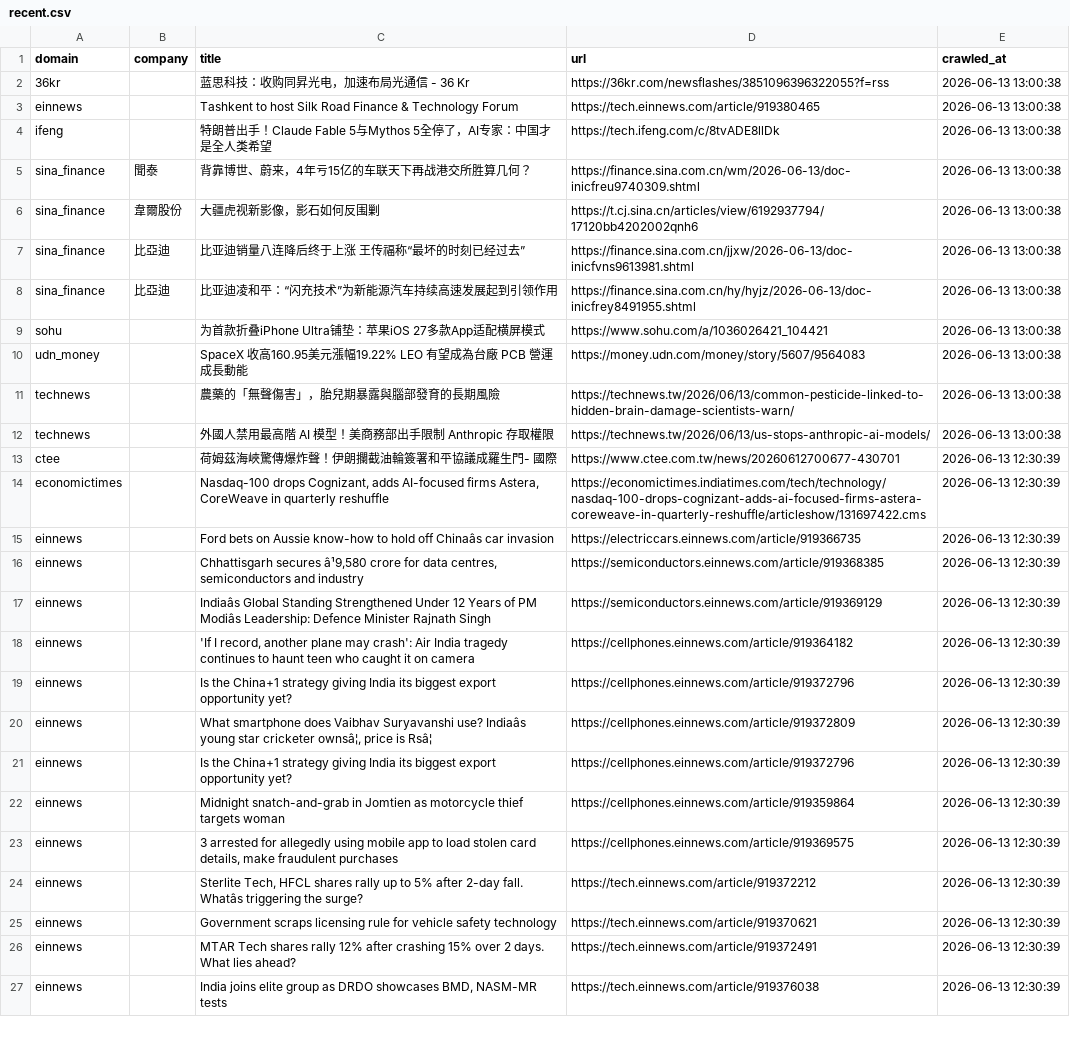
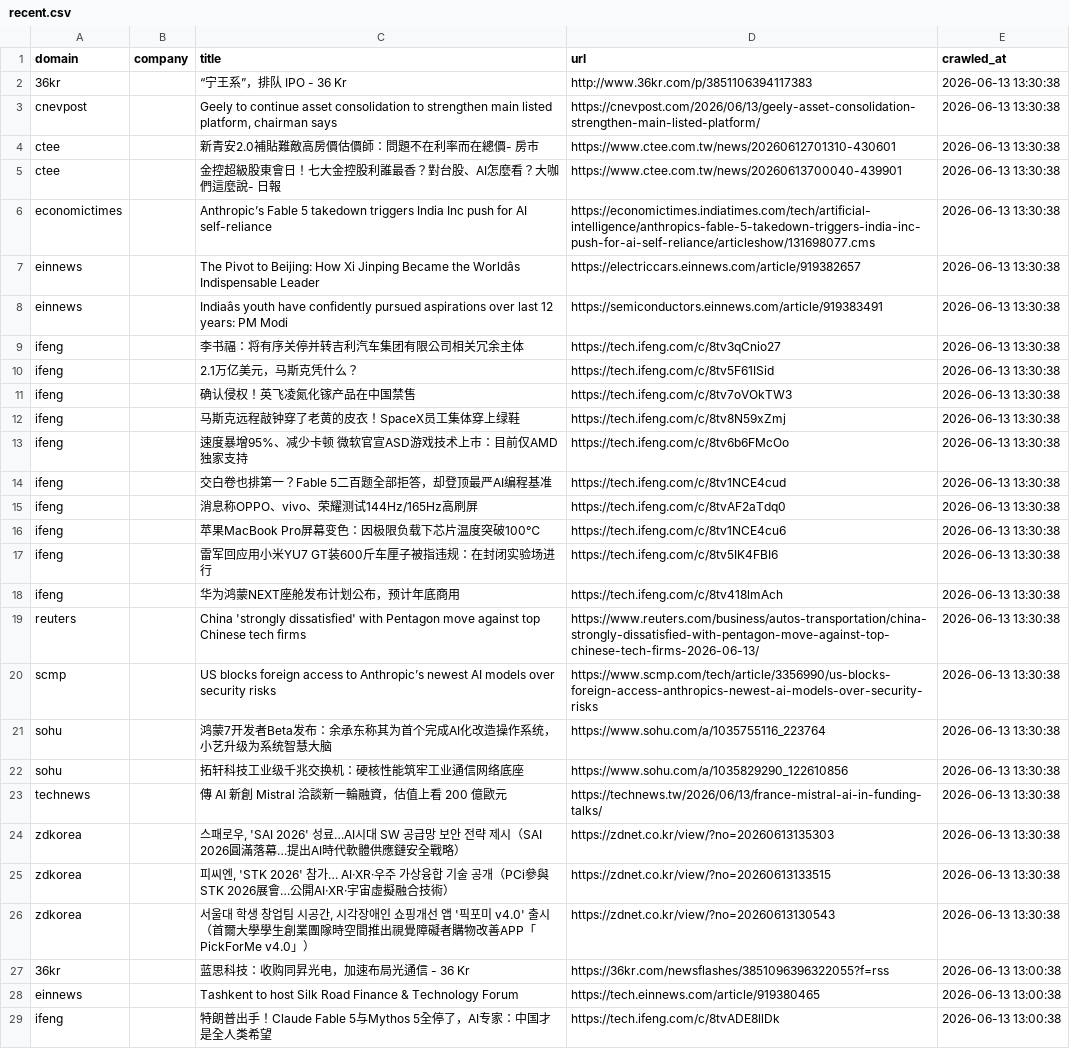
Before and after one commit to levelupup/news_crawler, a CSV file: data/recent.csv, drawn as a sheet; only a part is shown; the shorter side is filled out with more unchanged rows; the diff names each change by its address in the sheet, - before the commit and + after, or states it on an @@ line.

```diff
--- a/data/recent.csv
+++ b/data/recent.csv
+row 2: 36kr |  | “宁王系”，排队 IPO - 36 Kr | http://www.36kr.com/p/3851106394117383 | 2026-06-13 13:30:38
+row 3: cnevpost |  | Geely to continue asset consolidation to strengthen main listed platform, chairman says | https://cnevpost.com/2026/06/13/geely-asset-consolidation-strengthen-main-listed-platform/ | 2026-06-13 13:30:38
+row 4: ctee |  | 新青安2.0補貼難敵高房價估價師：問題不在利率而在總價- 房市 | https://www.ctee.com.tw/news/20260612701310-430601 | 2026-06-13 13:30:38
+row 5: ctee |  | 金控超級股東會日！七大金控股利誰最香？對台股、AI怎麼看？大咖們這麼說- 日報 | https://www.ctee.com.tw/news/20260613700040-439901 | 2026-06-13 13:30:38
+row 6: economictimes |  | Anthropic’s Fable 5 takedown triggers India Inc push for AI self-reliance | https://economictimes.indiatimes.com/tech/artificial-intelligence/anthropics-fable-5-takedown-triggers-india-inc-push-for-ai-self-reliance/articleshow/131698077.cms | 2026-06-13 13:30:38
+row 7: einnews |  | The Pivot to Beijing: How Xi Jinping Became the Worldâs Indispensable Leader | https://electriccars.einnews.com/article/919382657 | 2026-06-13 13:30:38
+row 8: einnews |  | Indiaâs youth have confidently pursued aspirations over last 12 years: PM Modi | https://semiconductors.einnews.com/article/919383491 | 2026-06-13 13:30:38
+row 9: ifeng |  | 李书福：将有序关停并转吉利汽车集团有限公司相关冗余主体 | https://tech.ifeng.com/c/8tv3qCnio27 | 2026-06-13 13:30:38
+row 10: ifeng |  | 2.1万亿美元，马斯克凭什么？ | https://tech.ifeng.com/c/8tv5F61ISid | 2026-06-13 13:30:38
+row 11: ifeng |  | 确认侵权！英飞凌氮化镓产品在中国禁售 | https://tech.ifeng.com/c/8tv7oVOkTW3 | 2026-06-13 13:30:38
+row 12: ifeng |  | 马斯克远程敲钟穿了老黄的皮衣！SpaceX员工集体穿上绿鞋 | https://tech.ifeng.com/c/8tv8N59xZmj | 2026-06-13 13:30:38
+row 13: ifeng |  | 速度暴增95%、减少卡顿 微软官宣ASD游戏技术上市：目前仅AMD独家支持 | https://tech.ifeng.com/c/8tv6b6FMcOo | 2026-06-13 13:30:38
+row 14: ifeng |  | 交白卷也排第一？Fable 5二百题全部拒答，却登顶最严AI编程基准 | https://tech.ifeng.com/c/8tv1NCE4cud | 2026-06-13 13:30:38
+row 15: ifeng |  | 消息称OPPO、vivo、荣耀测试144Hz/165Hz高刷屏 | https://tech.ifeng.com/c/8tvAF2aTdq0 | 2026-06-13 13:30:38
+row 16: ifeng |  | 苹果MacBook Pro屏幕变色：因极限负载下芯片温度突破100℃ | https://tech.ifeng.com/c/8tv1NCE4cu6 | 2026-06-13 13:30:38
+row 17: ifeng |  | 雷军回应用小米YU7 GT装600斤车厘子被指违规：在封闭实验场进行 | https://tech.ifeng.com/c/8tv5IK4FBI6 | 2026-06-13 13:30:38
+row 18: ifeng |  | 华为鸿蒙NEXT座舱发布计划公布，预计年底商用 | https://tech.ifeng.com/c/8tv418lmAch | 2026-06-13 13:30:38
+row 19: reuters |  | China 'strongly dissatisfied' with Pentagon move against top Chinese tech firms | https://www.reuters.com/business/autos-transportation/china-strongly-dissatisfied-with-pentagon-move-against-top-chinese-tech-firms-2026-06-13/ | 2026-06-13 13:30:38
+row 20: scmp |  | US blocks foreign access to Anthropic’s newest AI models over security risks | https://www.scmp.com/tech/article/3356990/us-blocks-foreign-access-anthropics-newest-ai-models-over-security-risks | 2026-06-13 13:30:38
+row 21: sohu |  | 鸿蒙7开发者Beta发布：余承东称其为首个完成AI化改造操作系统，小艺升级为系统智慧大脑 | https://www.sohu.com/a/1035755116_223764 | 2026-06-13 13:30:38
+row 22: sohu |  | 拓轩科技工业级千兆交换机：硬核性能筑牢工业通信网络底座 | https://www.sohu.com/a/1035829290_122610856 | 2026-06-13 13:30:38
+row 23: technews |  | 傳 AI 新創 Mistral 洽談新一輪融資，估值上看 200 億歐元 | https://technews.tw/2026/06/13/france-mistral-ai-in-funding-talks/ | 2026-06-13 13:30:38
+row 24: zdkorea |  | 스패로우, 'SAI 2026' 성료…AI시대 SW 공급망 보안 전략 제시（SAI 2026圓滿落幕…提出AI時代軟體供應鏈安全戰略） | https://zdnet.co.kr/view/?no=20260613135303 | 2026-06-13 13:30:38
+row 25: zdkorea |  | 피씨엔, 'STK 2026' 참가… AI·XR·우주 가상융합 기술 공개（PCi參與STK 2026展會…公開AI·XR·宇宙虛擬融合技術） | https://zdnet.co.kr/view/?no=20260613133515 | 2026-06-13 13:30:38
+row 26: zdkorea |  | 서울대 학생 창업팀 시공간, 시각장애인 쇼핑개선 앱 '픽포미 v4.0' 출시（首爾大學學生創業團隊時空間推出視覺障礙者購物改善APP「PickForMe v4.0」） | https://zdnet.co.kr/view/?no=20260613130543 | 2026-06-13 13:30:38
```
Also changed, not shown: 3 other files.
